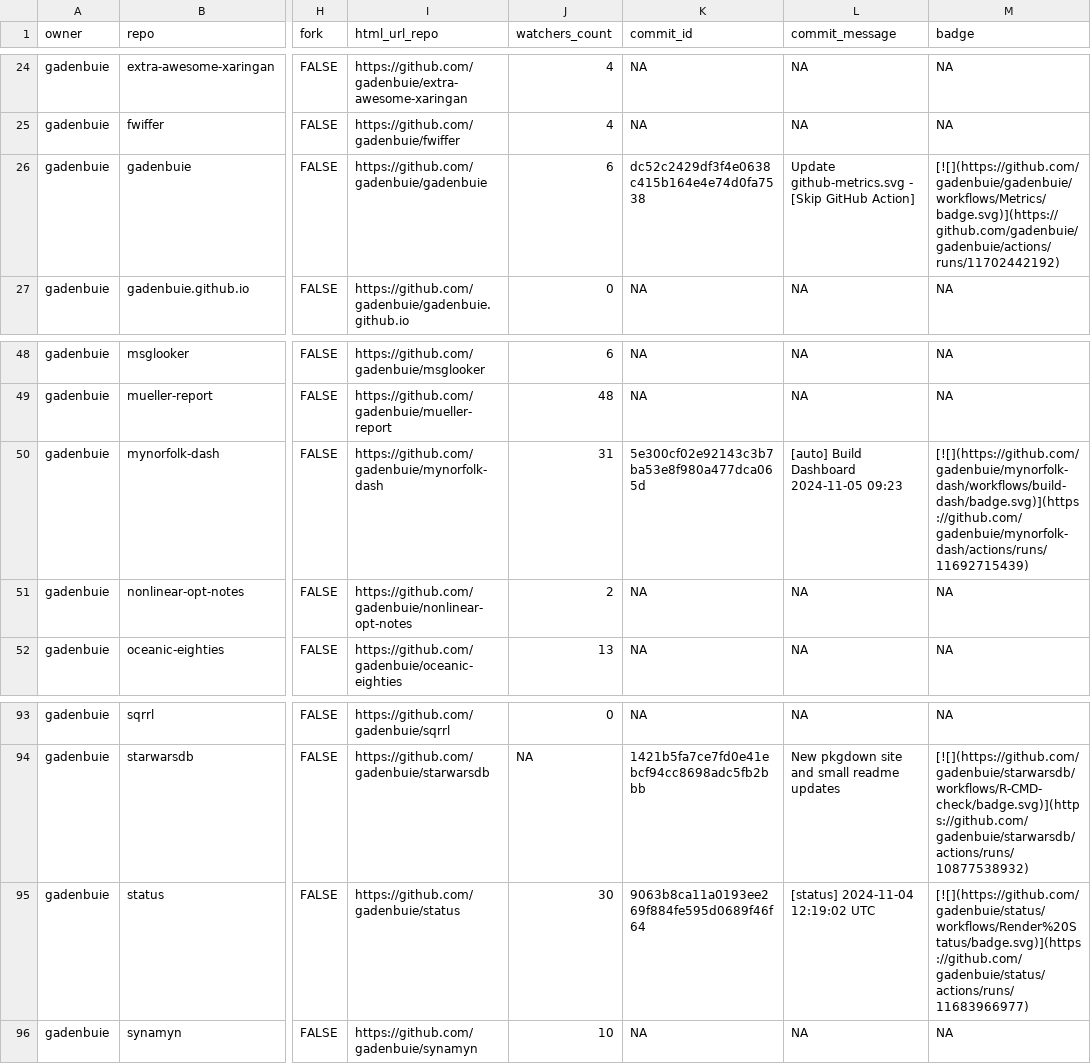
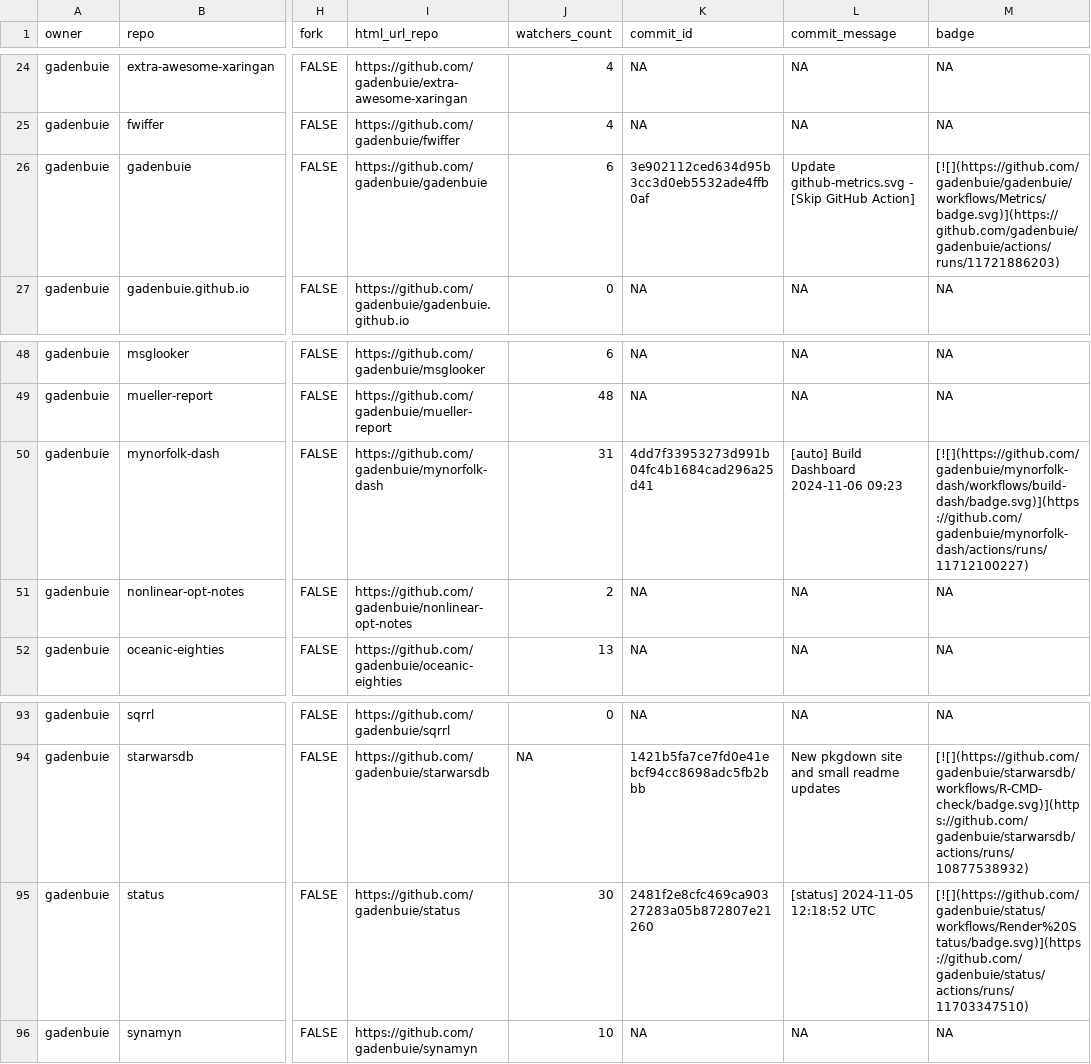
Before and after one commit to jimbrig/status, a CSV file: repos.csv, drawn as a sheet; only a part is shown, gaps mark what is left out; the diff names each change by its address in the sheet, - before the commit and + after, or states it on an @@ line.

```diff
--- a/repos.csv
+++ b/repos.csv
-K26 (commit_id): dc52c2429df3f4e0638c415b164e4e74d0fa7538
+K26 (commit_id): 3e902112ced634d95b3cc3d0eb5532ade4ffb0af
-M26 (badge): [![](https://github.com/gadenbuie/gadenbuie/workflows/Metrics/badge.svg)](https://github.com/gadenbuie/gadenbuie/actions/runs/11702442192)
+M26 (badge): [![](https://github.com/gadenbuie/gadenbuie/workflows/Metrics/badge.svg)](https://github.com/gadenbuie/gadenbuie/actions/runs/11721886203)
-K50 (commit_id): 5e300cf02e92143c3b7ba53e8f980a477dca065d
+K50 (commit_id): 4dd7f33953273d991b04fc4b1684cad296a25d41
-L50 (commit_message): [auto] Build Dashboard 2024-11-05 09:23
+L50 (commit_message): [auto] Build Dashboard 2024-11-06 09:23
-M50 (badge): [![](https://github.com/gadenbuie/mynorfolk-dash/workflows/build-dash/badge.svg)](https://github.com/gadenbuie/mynorfolk-dash/actions/runs/11692715439)
+M50 (badge): [![](https://github.com/gadenbuie/mynorfolk-dash/workflows/build-dash/badge.svg)](https://github.com/gadenbuie/mynorfolk-dash/actions/runs/11712100227)
-K95 (commit_id): 9063b8ca11a0193ee269f884fe595d0689f46f64
+K95 (commit_id): 2481f2e8cfc469ca90327283a05b872807e21260
-L95 (commit_message): [status] 2024-11-04 12:19:02 UTC
+L95 (commit_message): [status] 2024-11-05 12:18:52 UTC
-M95 (badge): [![](https://github.com/gadenbuie/status/workflows/Render%20Status/badge.svg)](https://github.com/gadenbuie/status/actions/runs/11683966977)
+M95 (badge): [![](https://github.com/gadenbuie/status/workflows/Render%20Status/badge.svg)](https://github.com/gadenbuie/status/actions/runs/11703347510)
```
Also changed, not shown: 2 other files.
